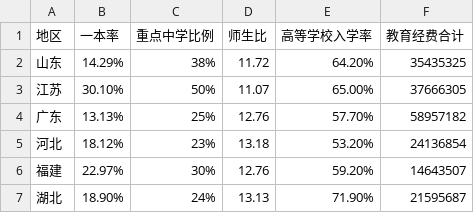
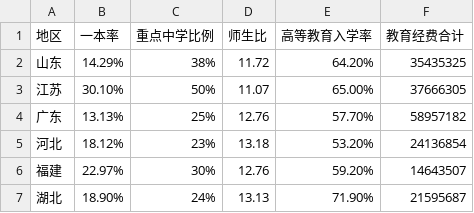
Before and after one commit to p1p1pan/Data_Visualization, a CSV file: data/all_data.csv, drawn as a sheet; only a part is shown.

```diff
--- a/data/all_data.csv
+++ b/data/all_data.csv
@@ -1,2 +1,2 @@
-地区,一本率,重点中学比例,师生比,高等学校入学率,教育经费合计
+地区,一本率,重点中学比例,师生比,高等教育入学率,教育经费合计
 山东,14.29%,38%,11.72,64.20%,35435325
```
Also changed, not shown: data/q1.csv, 8 other files.
